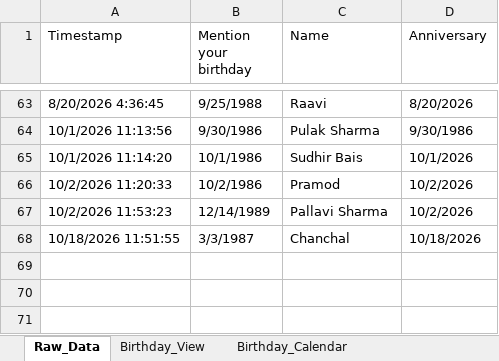
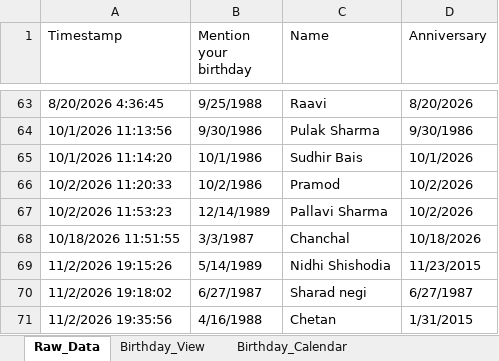
Before and after one commit to Swati-usha/google-sheet-sync, an Excel workbook: Birthdays.xlsx, sheet Raw_Data, drawn as a sheet; only a part is shown, gaps mark what is left out; values as stored, in another font and other column widths than the file's, no borders; the diff names each change by its address in the sheet, - before the commit and + after, or states it on an @@ line.

```diff
--- a/Birthdays.xlsx (sheet Raw_Data)
+++ b/Birthdays.xlsx (sheet Raw_Data)
+row 69: 11/2/2026 19:15:26 | 5/14/1989 | Nidhi Shishodia | 11/23/2015
+row 70: 11/2/2026 19:18:02 | 6/27/1987 | Sharad negi | 6/27/1987
+row 71: 11/2/2026 19:35:56 | 4/16/1988 | Chetan | 1/31/2015
```
Also changed, not shown: sheet Birthday_View, sheet Birthday_Calendar, sheet Duplicate_Check, 1 other file.
